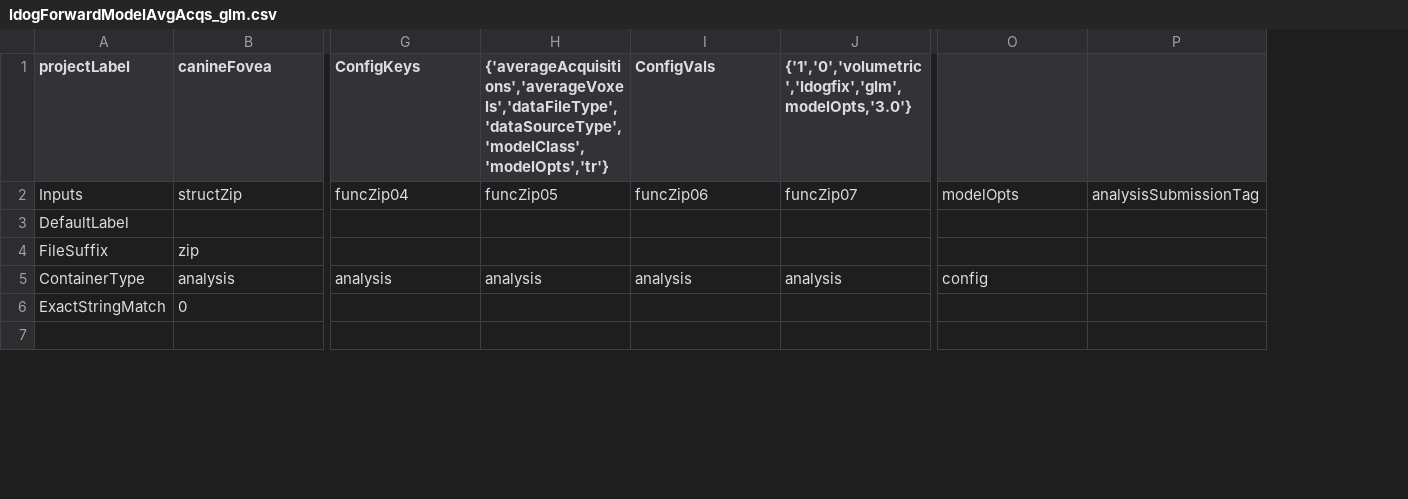
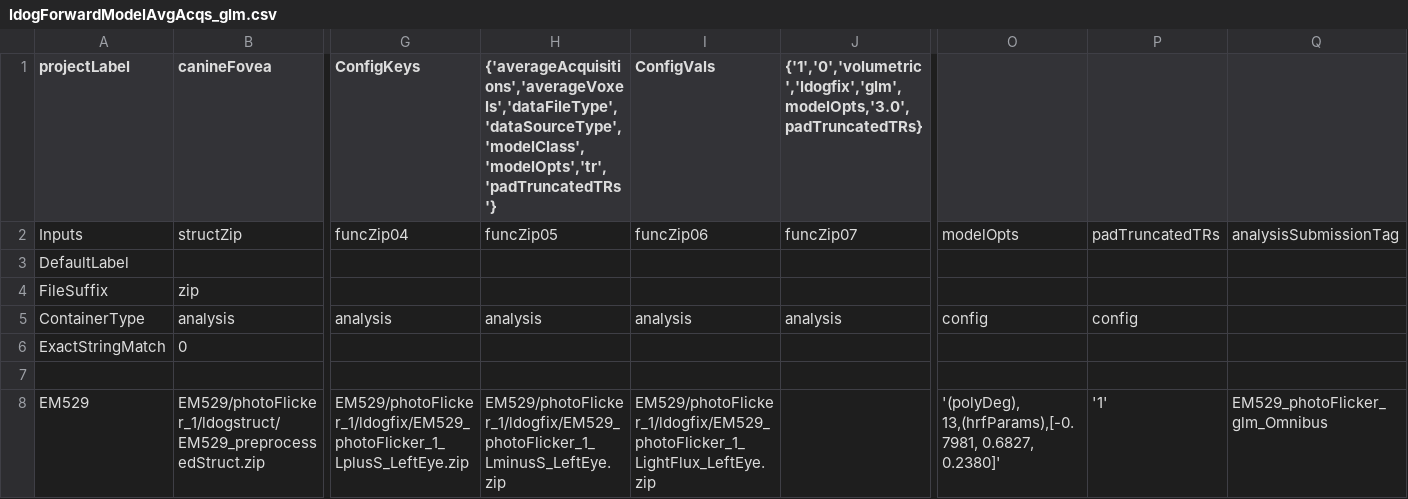
Before and after one commit to gkaguirrelab/mriLDOGAnalysis, a CSV file: submitGears/ldogForwardModelAvgAcqs_glm.csv, drawn as a sheet; only a part is shown, gaps mark what is left out; rows hold the shown columns only; the diff covers the shown part only; the diff names each change by its address in the sheet, - before the commit and + after, or states it on an @@ line.

Commit message:
forwardModel EM529

```diff
--- a/submitGears/ldogForwardModelAvgAcqs_glm.csv
+++ b/submitGears/ldogForwardModelAvgAcqs_glm.csv
+column P, rows 2-5: padTruncatedTRs |  |  | config
-H1: {'averageAcquisitions','averageVoxels','dataFileType','dataSourceType','modelClass','modelOpts','tr'}
+H1: {'averageAcquisitions','averageVoxels','dataFileType','dataSourceType','modelClass','modelOpts','tr','padTruncatedTRs'}
-J1: {'1','0','volumetric','ldogfix','glm',modelOpts,'3.0'}
+J1: {'1','0','volumetric','ldogfix','glm',modelOpts,'3.0',padTruncatedTRs}
+row 8: EM529 | EM529/photoFlicker_1/ldogstruct/EM529_preprocessedStruct.zip | EM529/photoFlicker_1/ldogfix/EM529_photoFlicker_1_LplusS_LeftEye.zip | EM529/photoFlicker_1/ldogfix/EM529_photoFlicker_1_LminusS_LeftEye.zip | EM529/photoFlicker_1/ldogfix/EM529_photoFlicker_1_LightFlux_LeftEye.zip |  | '(polyDeg), 13,(hrfParams),[-0.7981, 0.6827, 0.2380]' | '1' | EM529_photoFlicker_glm_Omnibus
```
Also changed, not shown: 7 added rows elsewhere in this file.
